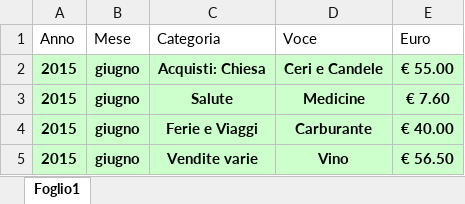
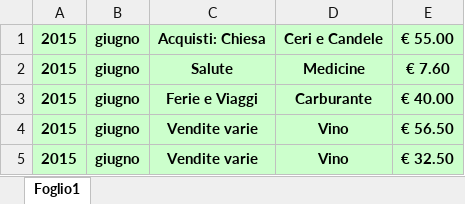
Before and after one commit to fragiaco/python_CONTI_01, an Excel workbook: conti_camerino_da_importare.xlsx, sheet Foglio1, drawn as a sheet; only a part is shown; the shorter side is filled out with more unchanged rows; values as stored, in another font and other column widths than the file's, no borders; the diff names each change by its address in the sheet, - before the commit and + after, or states it on an @@ line.

```diff
--- a/conti_camerino_da_importare.xlsx (sheet Foglio1)
+++ b/conti_camerino_da_importare.xlsx (sheet Foglio1)
-row 1: Anno | Mese | Categoria | Voce | Euro
```
Also changed, not shown: pandas_simple.xlsx, 1 other file.
